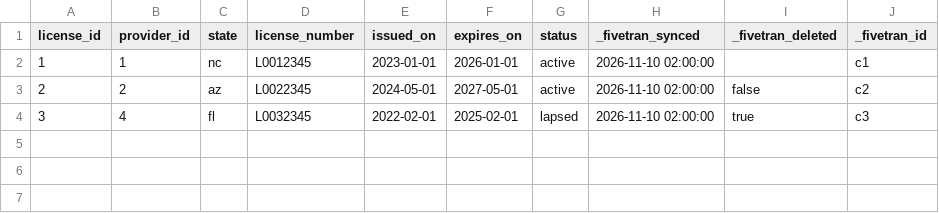
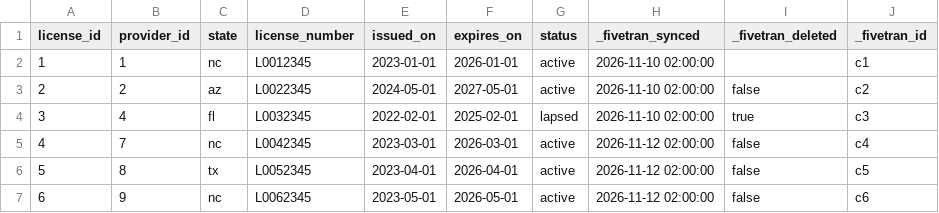
Before and after one commit to EnigmaEngineer/provider-credentialing-snowflake, a CSV file: transform/seeds/raw_credentialing_license.csv, drawn as a sheet.

```diff
--- a/transform/seeds/raw_credentialing_license.csv
+++ b/transform/seeds/raw_credentialing_license.csv
@@ -4 +4,4 @@ license_id,provider_id,state,license_number,issued_on,expires_on,status,_fivetra
 3,4,fl,L0032345,2022-02-01,2025-02-01,lapsed,2026-11-10 02:00:00,true,c3
+4,7,nc,L0042345,2023-03-01,2026-03-01,active,2026-11-12 02:00:00,false,c4
+5,8,tx,L0052345,2023-04-01,2026-04-01,active,2026-11-12 02:00:00,false,c5
+6,9,nc,L0062345,2023-05-01,2026-05-01,active,2026-11-12 02:00:00,false,c6
```
Also changed, not shown: transform/seeds/raw_credentialing_provider.csv, transform/seeds/raw_registry_exclusion.csv, 12 other files.
